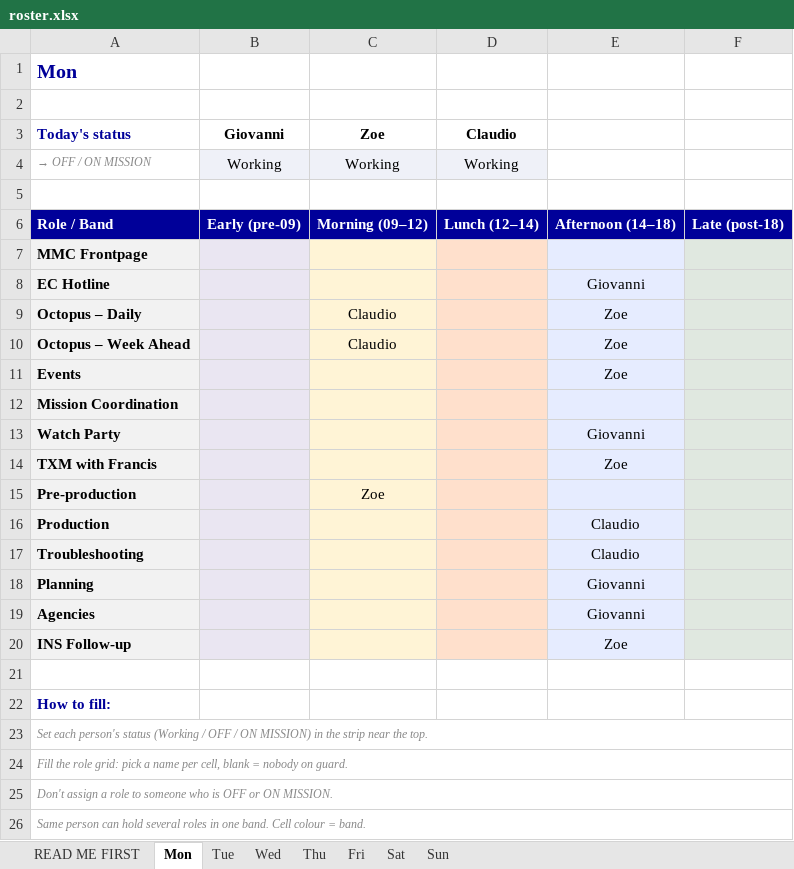
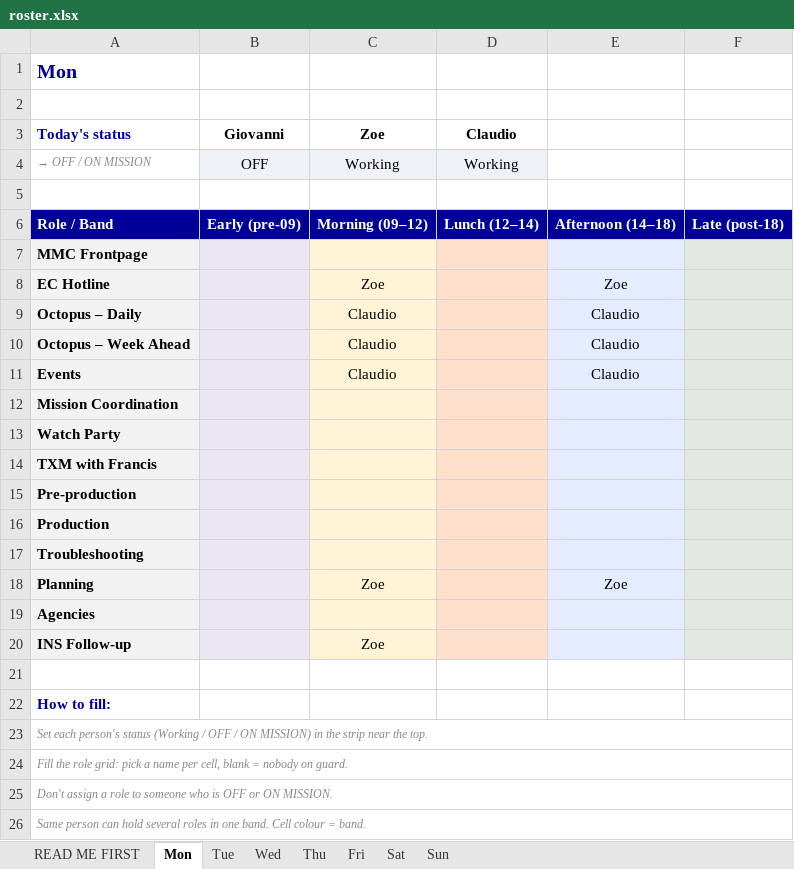
Before and after one commit to giovannidalsanto/Newsdesk-roster-, an Excel workbook: roster.xlsx, sheet Mon, drawn as a sheet; values as stored, in another font and other column widths than the file's, no borders; the diff names each change by its address in the sheet, - before the commit and + after, or states it on an @@ line.

```diff
--- a/roster.xlsx (sheet Mon)
+++ b/roster.xlsx (sheet Mon)
-B4 (Giovanni): Working
+B4 (Giovanni): OFF
-C8 (Zoe): (empty)
+C8 (Zoe): Zoe
-E8: Giovanni
+E8: Zoe
-E9:E11: Zoe
+E9:E11: Claudio
-C11 (Zoe): (empty)
+C11 (Zoe): Claudio
-E13: Giovanni
+E13: (empty)
-E14: Zoe
+E14: (empty)
-C15 (Zoe): Zoe
+C15 (Zoe): (empty)
-E16:E17: Claudio
+E16:E17: (empty)
-C18 (Zoe): (empty)
+C18 (Zoe): Zoe
-E18: Giovanni
+E18: Zoe
-E19: Giovanni
+E19: (empty)
-C20 (Zoe): (empty)
+C20 (Zoe): Zoe
-E20: Zoe
+E20: (empty)
```
Also changed, not shown: sheet Fri, sheet Thu, sheet Tue, sheet Wed, sheet READ ME FIRST, sheet Sun.
